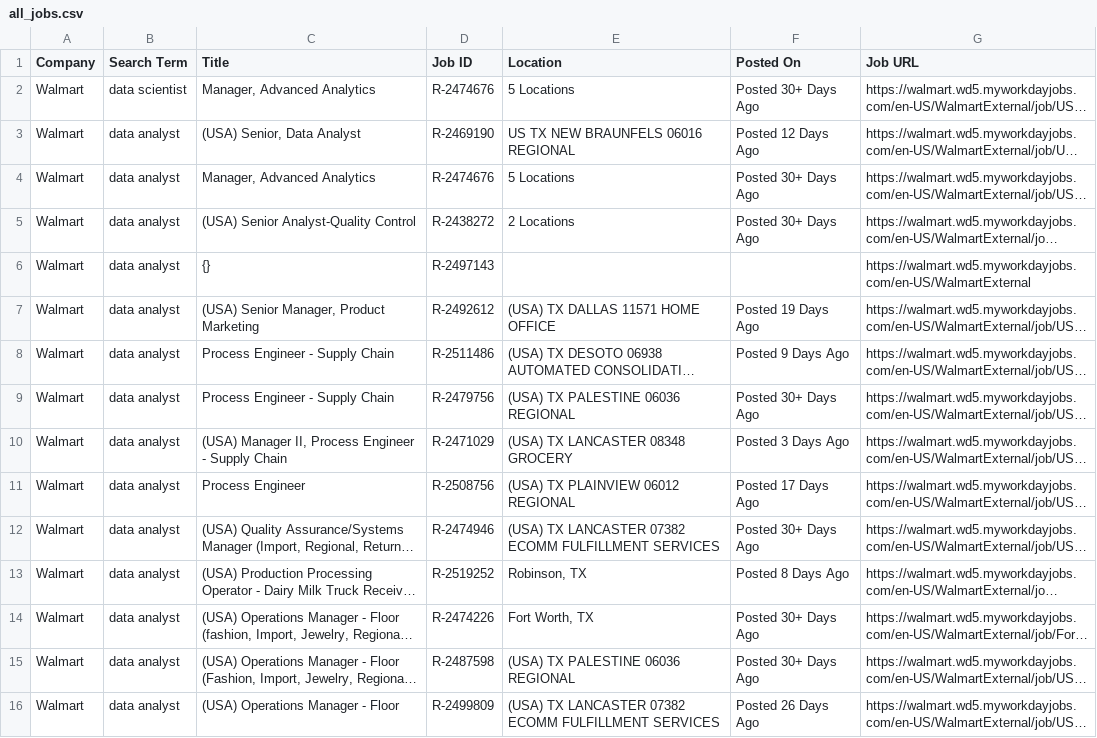
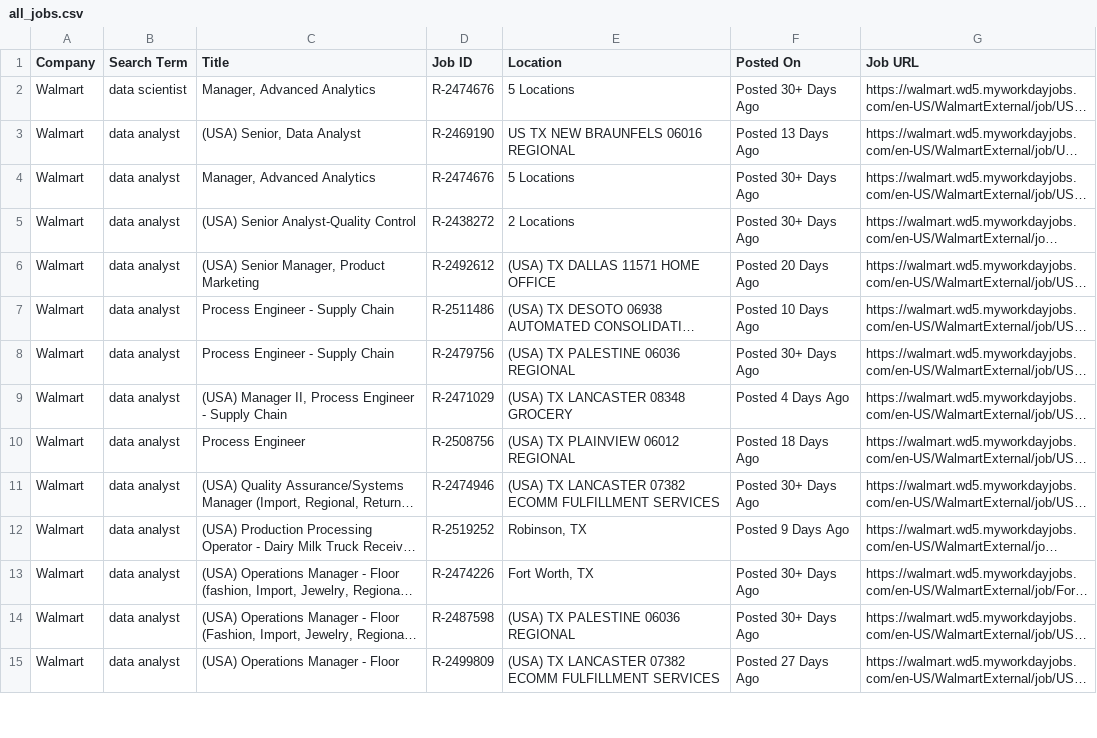
Before and after one commit to melbydick/BUSA521-Capstone, a CSV file: all_jobs.csv, drawn as a sheet; only a part is shown; long unchanged cells end in …; removed rows and columns are numbered as before the commit, all else as after; the diff covers the shown part only; the diff names each change by its address in the sheet, - before the commit and + after, or states it on an @@ line.

```diff
--- a/all_jobs.csv
+++ b/all_jobs.csv
-F3 (Posted On): Posted 12 Days Ago
+F3 (Posted On): Posted 13 Days Ago
-row 6: Walmart | data analyst | {} | R-2497143 |  |  | https://walmart.wd5.myworkdayjobs.com/en-US/WalmartExternal
-F6 (Posted On): Posted 19 Days Ago
+F6 (Posted On): Posted 20 Days Ago
-F7 (Posted On): Posted 9 Days Ago
+F7 (Posted On): Posted 10 Days Ago
-F9 (Posted On): Posted 3 Days Ago
+F9 (Posted On): Posted 4 Days Ago
-F10 (Posted On): Posted 17 Days Ago
+F10 (Posted On): Posted 18 Days Ago
-F12 (Posted On): Posted 8 Days Ago
+F12 (Posted On): Posted 9 Days Ago
-F15 (Posted On): Posted 26 Days Ago
+F15 (Posted On): Posted 27 Days Ago
```
Also changed, not shown: 1 added row, 3 removed rows and 73 edited cells elsewhere in this file.
